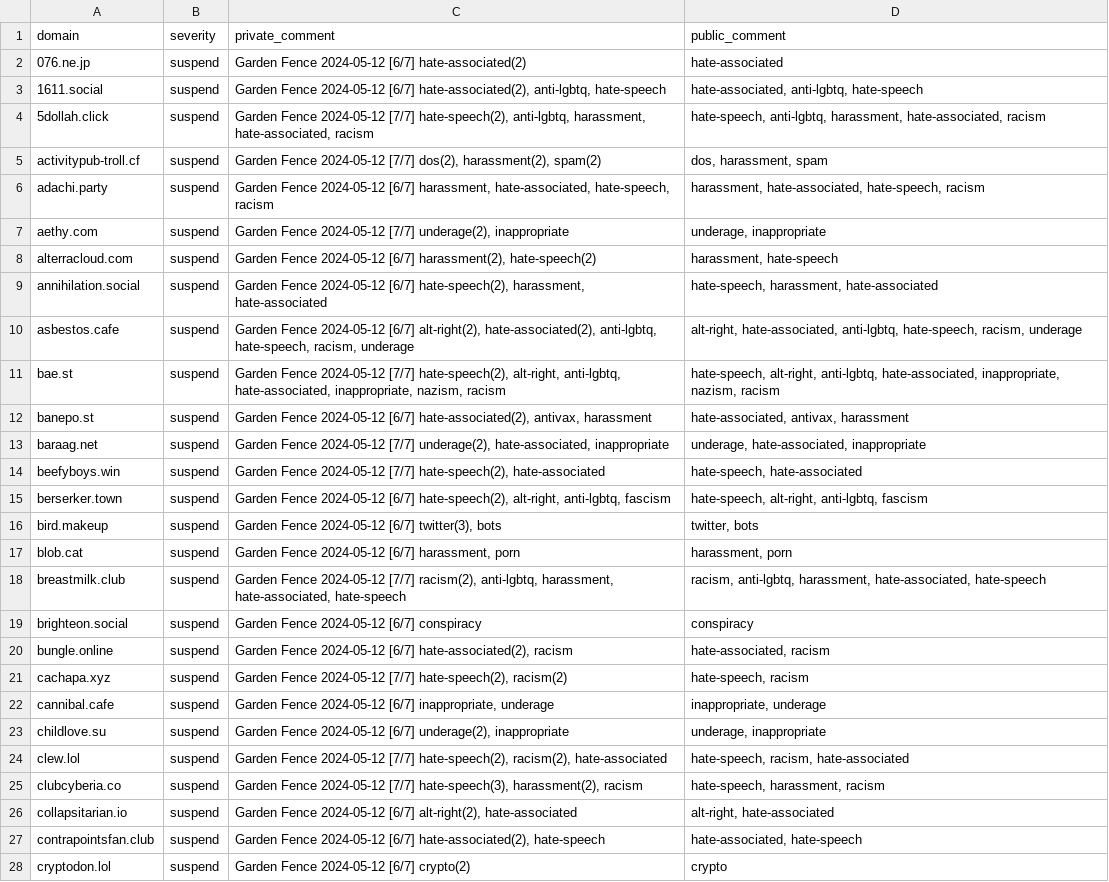
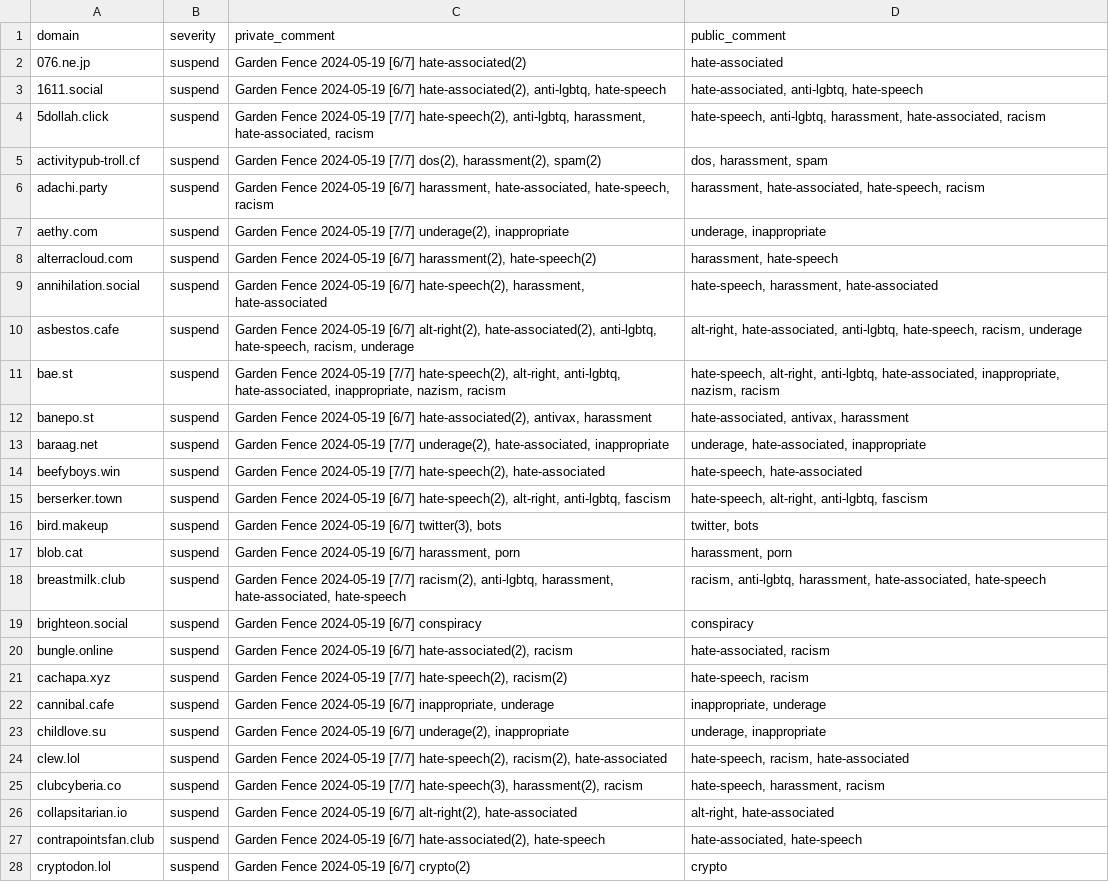
Before and after one commit to gardenfence/blocklist, a CSV file: gardenfence-fediblocksync.csv, drawn as a sheet; only a part is shown; the diff covers the shown part only; the diff names each change by its address in the sheet, - before the commit and + after, or states it on an @@ line.

```diff
--- a/gardenfence-fediblocksync.csv
+++ b/gardenfence-fediblocksync.csv
-C2 (private_comment): Garden Fence 2024-05-12 [6/7] hate-associated(2)
+C2 (private_comment): Garden Fence 2024-05-19 [6/7] hate-associated(2)
-C3 (private_comment): Garden Fence 2024-05-12 [6/7] hate-associated(2),…
+C3 (private_comment): Garden Fence 2024-05-19 [6/7] hate-associated(2),…
-C4 (private_comment): Garden Fence 2024-05-12 [7/7] hate-speech(2),…
+C4 (private_comment): Garden Fence 2024-05-19 [7/7] hate-speech(2),…
-C5 (private_comment): Garden Fence 2024-05-12 [7/7] dos(2),…
+C5 (private_comment): Garden Fence 2024-05-19 [7/7] dos(2),…
-C6 (private_comment): Garden Fence 2024-05-12 [6/7] harassment,…
+C6 (private_comment): Garden Fence 2024-05-19 [6/7] harassment,…
-C7 (private_comment): Garden Fence 2024-05-12 [7/7] underage(2),…
+C7 (private_comment): Garden Fence 2024-05-19 [7/7] underage(2),…
-C8 (private_comment): Garden Fence 2024-05-12 [6/7] harassment(2),…
+C8 (private_comment): Garden Fence 2024-05-19 [6/7] harassment(2),…
-C9 (private_comment): Garden Fence 2024-05-12 [6/7] hate-speech(2),…
+C9 (private_comment): Garden Fence 2024-05-19 [6/7] hate-speech(2),…
-C10 (private_comment): Garden Fence 2024-05-12 [6/7] alt-right(2),…
+C10 (private_comment): Garden Fence 2024-05-19 [6/7] alt-right(2),…
-C11 (private_comment): Garden Fence 2024-05-12 [7/7] hate-speech(2),…
+C11 (private_comment): Garden Fence 2024-05-19 [7/7] hate-speech(2),…
-C12 (private_comment): Garden Fence 2024-05-12 [6/7] hate-associated(2),…
+C12 (private_comment): Garden Fence 2024-05-19 [6/7] hate-associated(2),…
-C13 (private_comment): Garden Fence 2024-05-12 [7/7] underage(2),…
+C13 (private_comment): Garden Fence 2024-05-19 [7/7] underage(2),…
-C14 (private_comment): Garden Fence 2024-05-12 [7/7] hate-speech(2),…
+C14 (private_comment): Garden Fence 2024-05-19 [7/7] hate-speech(2),…
-C15 (private_comment): Garden Fence 2024-05-12 [6/7] hate-speech(2),…
+C15 (private_comment): Garden Fence 2024-05-19 [6/7] hate-speech(2),…
-C16 (private_comment): Garden Fence 2024-05-12 [6/7] twitter(3),…
+C16 (private_comment): Garden Fence 2024-05-19 [6/7] twitter(3),…
-C17 (private_comment): Garden Fence 2024-05-12 [6/7] harassment,…
+C17 (private_comment): Garden Fence 2024-05-19 [6/7] harassment,…
-C18 (private_comment): Garden Fence 2024-05-12 [7/7] racism(2),…
+C18 (private_comment): Garden Fence 2024-05-19 [7/7] racism(2),…
-C19 (private_comment): Garden Fence 2024-05-12 [6/7] conspiracy
+C19 (private_comment): Garden Fence 2024-05-19 [6/7] conspiracy
-C20 (private_comment): Garden Fence 2024-05-12 [6/7] hate-associated(2),…
+C20 (private_comment): Garden Fence 2024-05-19 [6/7] hate-associated(2),…
-C21 (private_comment): Garden Fence 2024-05-12 [7/7] hate-speech(2),…
+C21 (private_comment): Garden Fence 2024-05-19 [7/7] hate-speech(2),…
-C22 (private_comment): Garden Fence 2024-05-12 [6/7] inappropriate,…
+C22 (private_comment): Garden Fence 2024-05-19 [6/7] inappropriate,…
-C23 (private_comment): Garden Fence 2024-05-12 [6/7] underage(2),…
+C23 (private_comment): Garden Fence 2024-05-19 [6/7] underage(2),…
-C24 (private_comment): Garden Fence 2024-05-12 [7/7] hate-speech(2),…
+C24 (private_comment): Garden Fence 2024-05-19 [7/7] hate-speech(2),…
-C25 (private_comment): Garden Fence 2024-05-12 [7/7] hate-speech(3),…
+C25 (private_comment): Garden Fence 2024-05-19 [7/7] hate-speech(3),…
-C26 (private_comment): Garden Fence 2024-05-12 [6/7] alt-right(2),…
+C26 (private_comment): Garden Fence 2024-05-19 [6/7] alt-right(2),…
-C27 (private_comment): Garden Fence 2024-05-12 [6/7] hate-associated(2),…
+C27 (private_comment): Garden Fence 2024-05-19 [6/7] hate-associated(2),…
-C28 (private_comment): Garden Fence 2024-05-12 [6/7] crypto(2)
+C28 (private_comment): Garden Fence 2024-05-19 [6/7] crypto(2)
```
Also changed, not shown: 110 edited cells elsewhere in this file, 1 other file.
